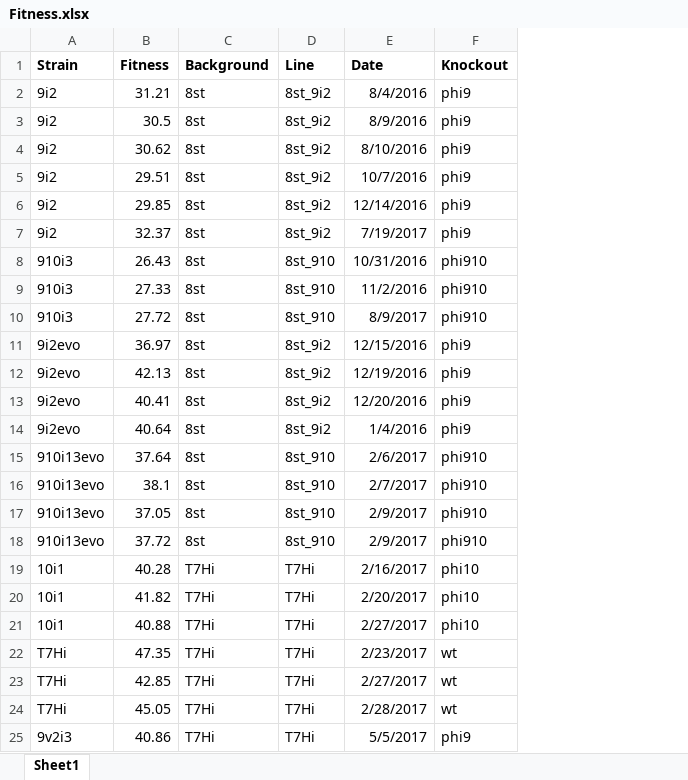
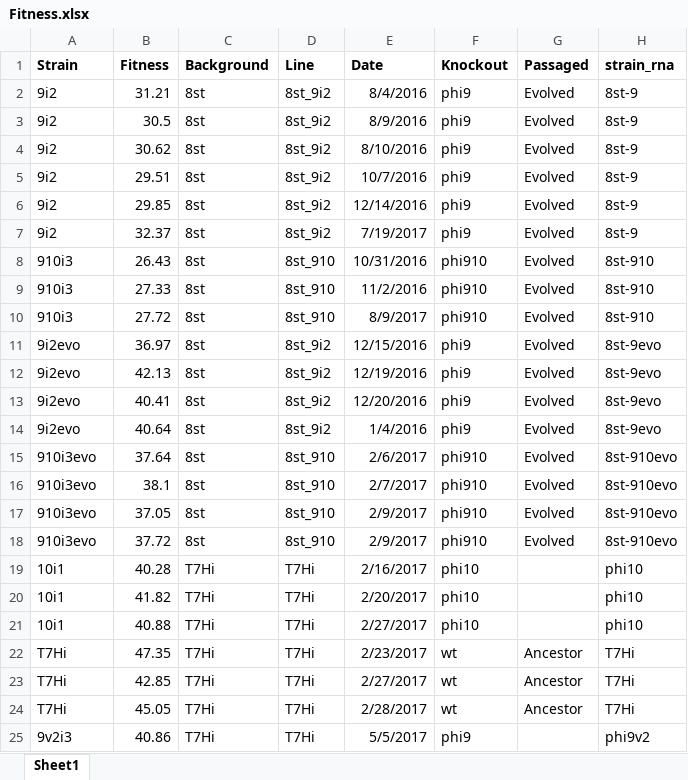
Before and after one commit to mlpaff/t7-attenuation, an Excel workbook: data/results/Fitness.xlsx, sheet Sheet1, drawn as a sheet; only a part is shown; values as stored, in another font and other column widths than the file's, no borders; the diff names each change by its address in the sheet, - before the commit and + after, or states it on an @@ line.

```diff
--- a/data/results/Fitness.xlsx (sheet Sheet1)
+++ b/data/results/Fitness.xlsx (sheet Sheet1)
+column G (Passaged), rows 2-24: Evolved | Evolved | Evolved | Evolved | Evolved | Evolved | Evolved | Evolved | Evolved | Evolved | Evolved | Evolved | Evolved | Evolved | Evolved | Evolved | Evolved |  |  |  | Ancestor | Ancestor | Ancestor
+column H (strain_rna), rows 2-25: 8st-9 | 8st-9 | 8st-9 | 8st-9 | 8st-9 | 8st-9 | 8st-910 | 8st-910 | 8st-910 | 8st-9evo | 8st-9evo | 8st-9evo | 8st-9evo | 8st-910evo | 8st-910evo | 8st-910evo | 8st-910evo | phi10 | phi10 | phi10 | T7Hi | T7Hi | T7Hi | phi9v2
-A15:A18 (Strain): 910i13evo
+A15:A18 (Strain): 910i3evo
```
Also changed, not shown: 5 other files.
